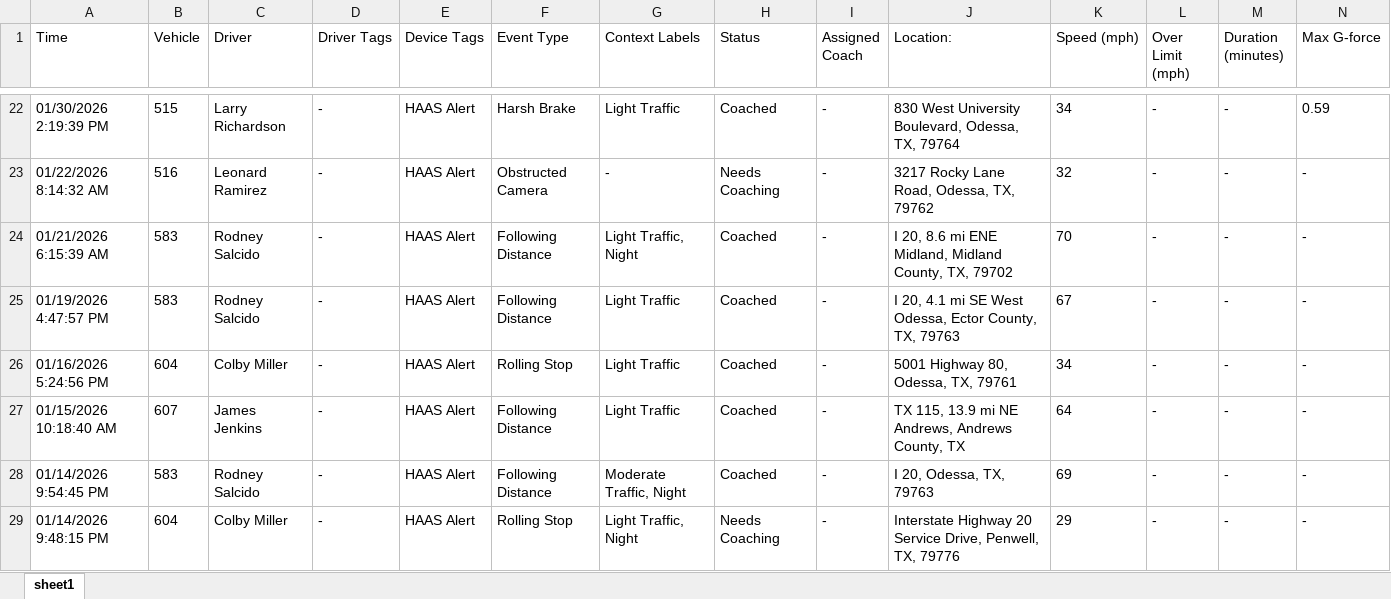
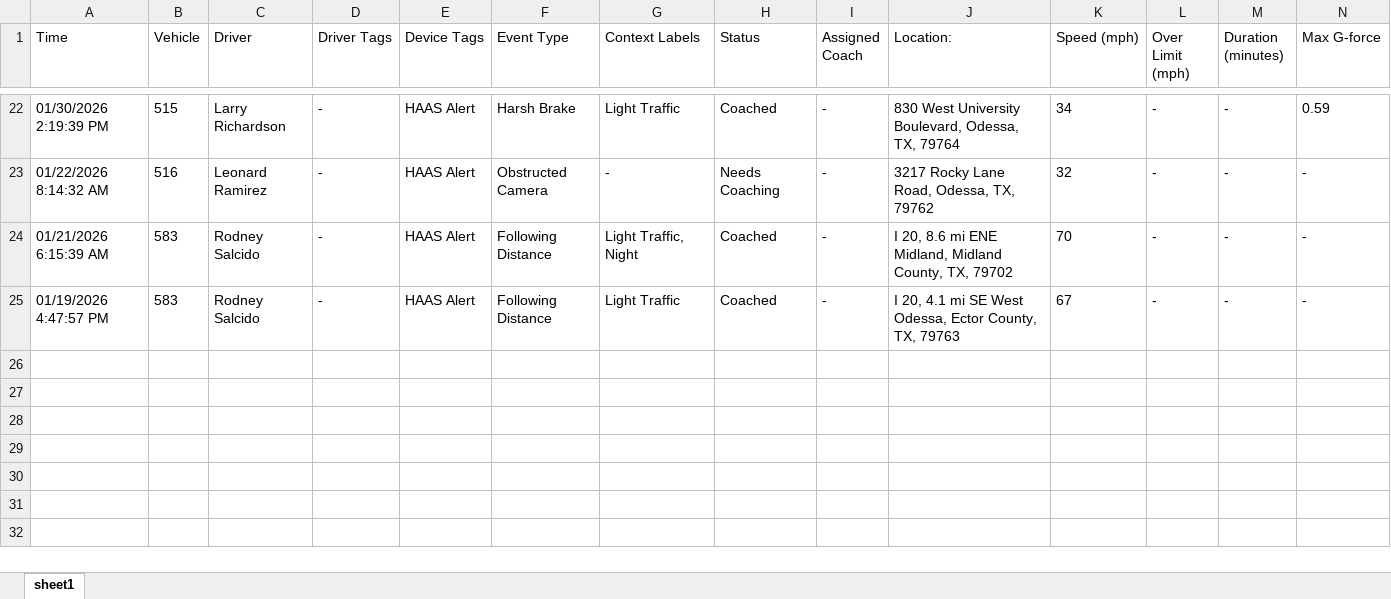
Before and after one commit to jmullins-DEN/neal-pool, an Excel workbook: camera_events.xlsx, sheet sheet1, drawn as a sheet; only a part is shown, gaps mark what is left out; values as stored, in another font and other column widths than the file's, no borders; rows hold the shown columns only; the diff names each change by its address in the sheet, - before the commit and + after, or states it on an @@ line.

```diff
--- a/camera_events.xlsx (sheet sheet1)
+++ b/camera_events.xlsx (sheet sheet1)
-row 26: 01/16/2026 5:24:56 PM | 604 | Colby Miller | - | HAAS Alert | Rolling Stop | Light Traffic | Coached | - | 5001 Highway 80, Odessa, TX, 79761 | 34 | - | - | -
-row 27: 01/15/2026 10:18:40 AM | 607 | James Jenkins | - | HAAS Alert | Following Distance | Light Traffic | Coached | - | TX 115, 13.9 mi NE Andrews, Andrews County, TX | 64 | - | - | -
-row 28: 01/14/2026 9:54:45 PM | 583 | Rodney Salcido | - | HAAS Alert | Following Distance | Moderate Traffic, Night | Coached | - | I 20, Odessa, TX, 79763 | 69 | - | - | -
-row 29: 01/14/2026 9:48:15 PM | 604 | Colby Miller | - | HAAS Alert | Rolling Stop | Light Traffic, Night | Needs Coaching | - | Interstate Highway 20 Service Drive, Penwell, TX, 79776 | 29 | - | - | -
```
Also changed, not shown: training.xlsx, 1 other file.
